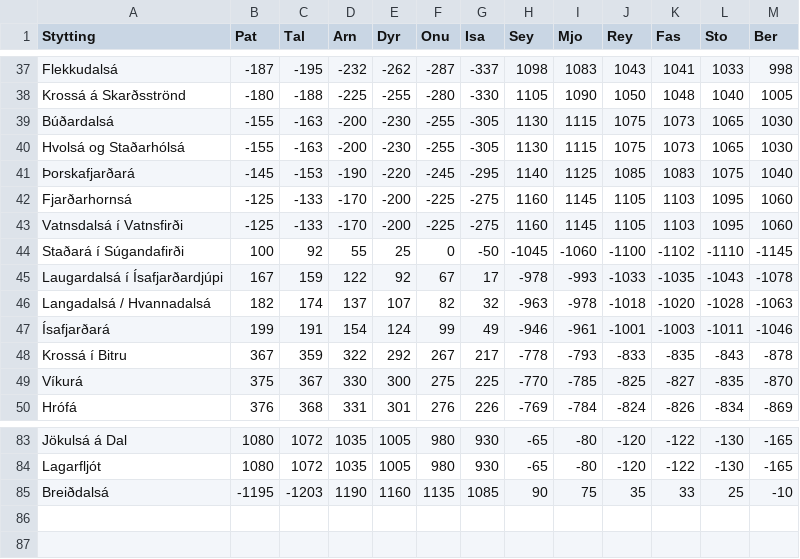
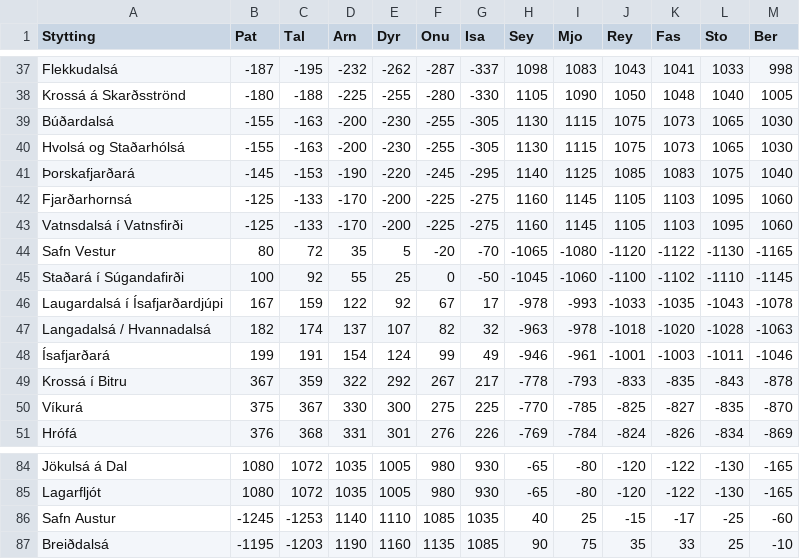
Before and after one commit to Ahaettumat2024/Ahaettumat2024, a CSV file: data/distances.csv, drawn as a sheet; only a part is shown, gaps mark what is left out; the diff names each change by its address in the sheet, - before the commit and + after, or states it on an @@ line.

Commit message:
Update distances.csv

```diff
--- a/data/distances.csv
+++ b/data/distances.csv
+row 44: Safn Vestur | 80 | 72 | 35 | 5 | -20 | -70 | -1065 | -1080 | -1120 | -1122 | -1130 | -1165
+row 86: Safn Austur | -1245 | -1253 | 1140 | 1110 | 1085 | 1035 | 40 | 25 | -15 | -17 | -25 | -60
```
